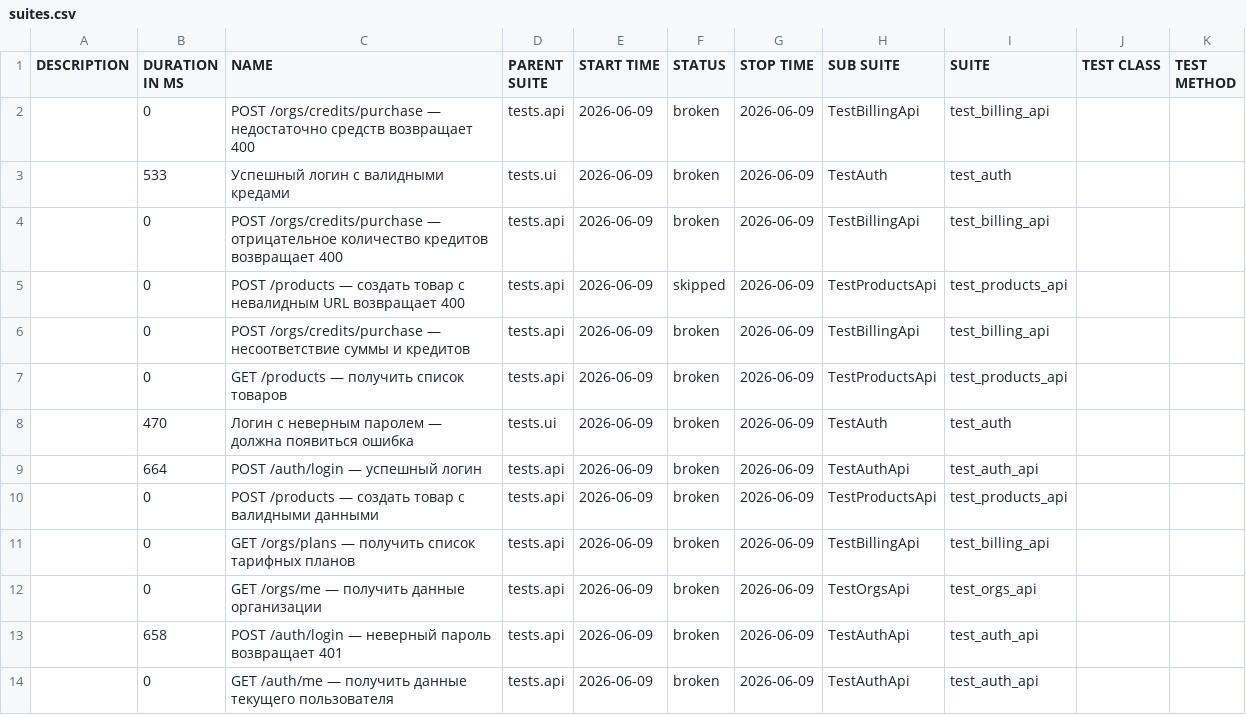
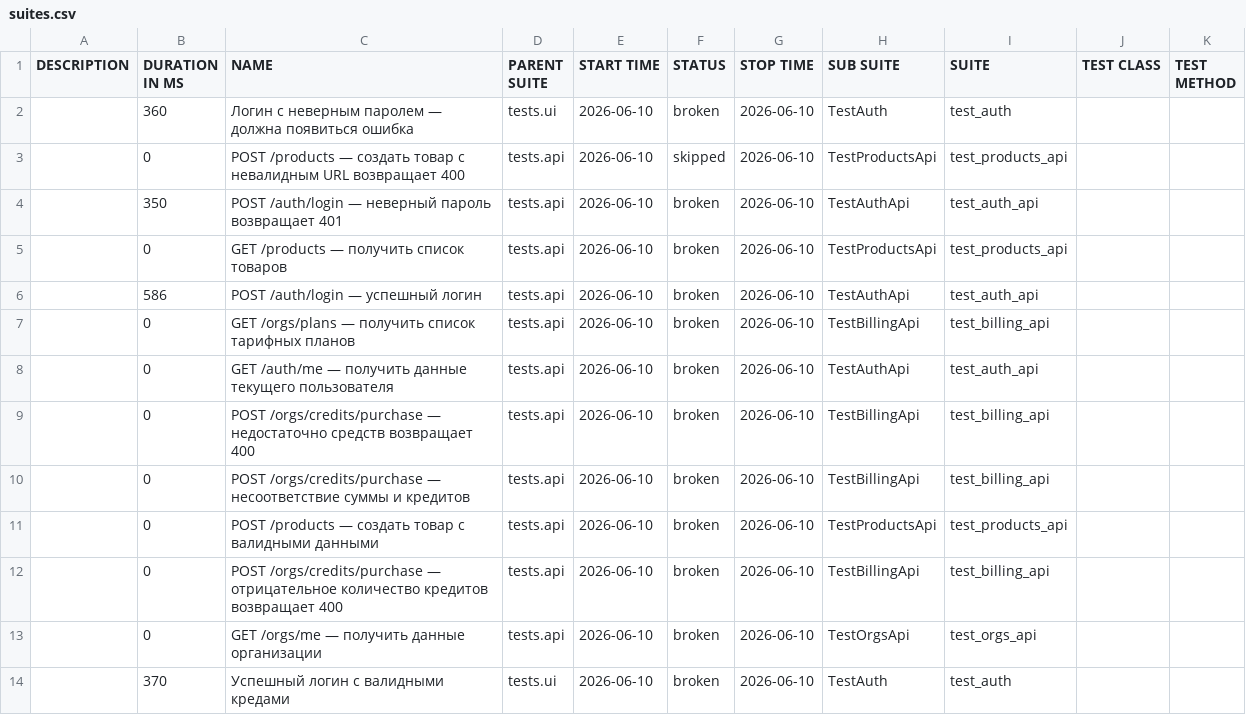
Before and after one commit to Sunaaa1/kartochki-tests, a CSV file: data/suites.csv, drawn as a sheet.

```diff
--- a/data/suites.csv
+++ b/data/suites.csv
@@ -1,14 +1,14 @@
 "DESCRIPTION","DURATION IN MS","NAME","PARENT SUITE","START TIME","STATUS","STOP TIME","SUB SUITE","SUITE","TEST CLASS","TEST METHOD"
-"","0","POST /orgs/credits/purchase — недостаточно средств возвращает 400","tests.api","2026-06-09","broken","2026-06-09","TestBillingApi","test_billing_api","",""
-"","533","Успешный логин с валидными кредами","tests.ui","2026-06-09","broken","2026-06-09","TestAuth","test_auth","",""
-"","0","POST /orgs/credits/purchase — отрицательное количество кредитов возвращает 400","tests.api","2026-06-09","broken","2026-06-09","TestBillingApi","test_billing_api","",""
-"","0","POST /products — создать товар с невалидным URL возвращает 400","tests.api","2026-06-09","skipped","2026-06-09","TestProductsApi","test_products_api","",""
-"","0","POST /orgs/credits/purchase — несоответствие суммы и кредитов","tests.api","2026-06-09","broken","2026-06-09","TestBillingApi","test_billing_api","",""
-"","0","GET /products — получить список товаров","tests.api","2026-06-09","broken","2026-06-09","TestProductsApi","test_products_api","",""
-"","470","Логин с неверным паролем — должна появиться ошибка","tests.ui","2026-06-09","broken","2026-06-09","TestAuth","test_auth","",""
-"","664","POST /auth/login — успешный логин","tests.api","2026-06-09","broken","2026-06-09","TestAuthApi","test_auth_api","",""
-"","0","POST /products — создать товар с валидными данными","tests.api","2026-06-09","broken","2026-06-09","TestProductsApi","test_products_api","",""
-"","0","GET /orgs/plans — получить список тарифных планов","tests.api","2026-06-09","broken","2026-06-09","TestBillingApi","test_billing_api","",""
-"","0","GET /orgs/me — получить данные организации","tests.api","2026-06-09","broken","2026-06-09","TestOrgsApi","test_orgs_api","",""
-"","658","POST /auth/login — неверный пароль возвращает 401","tests.api","2026-06-09","broken","2026-06-09","TestAuthApi","test_auth_api","",""
-"","0","GET /auth/me — получить данные текущего пользователя","tests.api","2026-06-09","broken","2026-06-09","TestAuthApi","test_auth_api","",""
+"","360","Логин с неверным паролем — должна появиться ошибка","tests.ui","2026-06-10","broken","2026-06-10","TestAuth","test_auth","",""
+"","0","POST /products — создать товар с невалидным URL возвращает 400","tests.api","2026-06-10","skipped","2026-06-10","TestProductsApi","test_products_api","",""
+"","350","POST /auth/login — неверный пароль возвращает 401","tests.api","2026-06-10","broken","2026-06-10","TestAuthApi","test_auth_api","",""
+"","0","GET /products — получить список товаров","tests.api","2026-06-10","broken","2026-06-10","TestProductsApi","test_products_api","",""
+"","586","POST /auth/login — успешный логин","tests.api","2026-06-10","broken","2026-06-10","TestAuthApi","test_auth_api","",""
+"","0","GET /orgs/plans — получить список тарифных планов","tests.api","2026-06-10","broken","2026-06-10","TestBillingApi","test_billing_api","",""
+"","0","GET /auth/me — получить данные текущего пользователя","tests.api","2026-06-10","broken","2026-06-10","TestAuthApi","test_auth_api","",""
+"","0","POST /orgs/credits/purchase — недостаточно средств возвращает 400","tests.api","2026-06-10","broken","2026-06-10","TestBillingApi","test_billing_api","",""
+"","0","POST /orgs/credits/purchase — несоответствие суммы и кредитов","tests.api","2026-06-10","broken","2026-06-10","TestBillingApi","test_billing_api","",""
+"","0","POST /products — создать товар с валидными данными","tests.api","2026-06-10","broken","2026-06-10","TestProductsApi","test_products_api","",""
+"","0","POST /orgs/credits/purchase — отрицательное количество кредитов возвращает 400","tests.api","2026-06-10","broken","2026-06-10","TestBillingApi","test_billing_api","",""
+"","0","GET /orgs/me — получить данные организации","tests.api","2026-06-10","broken","2026-06-10","TestOrgsApi","test_orgs_api","",""
+"","370","Успешный логин с валидными кредами","tests.ui","2026-06-10","broken","2026-06-10","TestAuth","test_auth","",""
```
Also changed, not shown: data/behaviors.csv, 47 other files.
